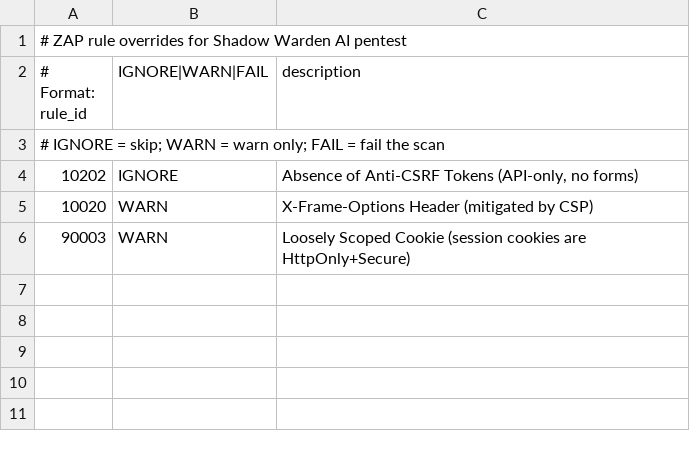
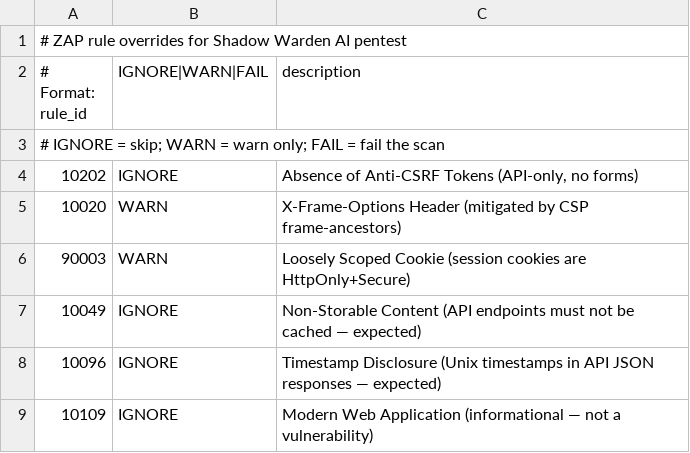
Before and after one commit to zborrman/Shadow-Warden-AI, a TSV file: .github/pentest/zap-rules.tsv, drawn as a sheet.

```diff
--- a/.github/pentest/zap-rules.tsv
+++ b/.github/pentest/zap-rules.tsv
@@ -4,3 +4,6 @@
 10202	IGNORE	Absence of Anti-CSRF Tokens (API-only, no forms)
-10020	WARN	X-Frame-Options Header (mitigated by CSP)
+10020	WARN	X-Frame-Options Header (mitigated by CSP frame-ancestors)
 90003	WARN	Loosely Scoped Cookie (session cookies are HttpOnly+Secure)
+10049	IGNORE	Non-Storable Content (API endpoints must not be cached — expected)
+10096	IGNORE	Timestamp Disclosure (Unix timestamps in API JSON responses — expected)
+10109	IGNORE	Modern Web Application (informational — not a vulnerability)
```
Also changed, not shown: 2 other files.
